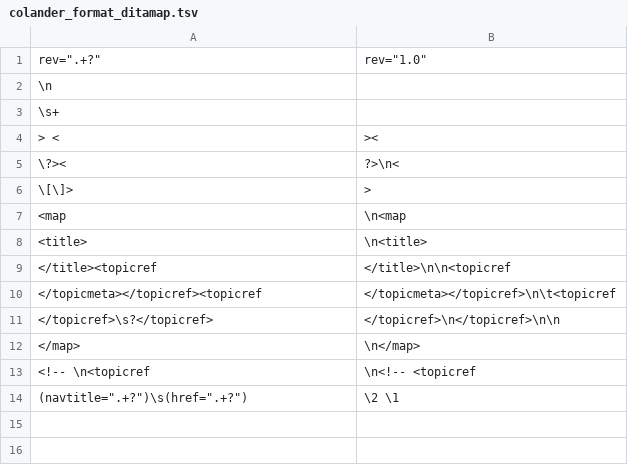
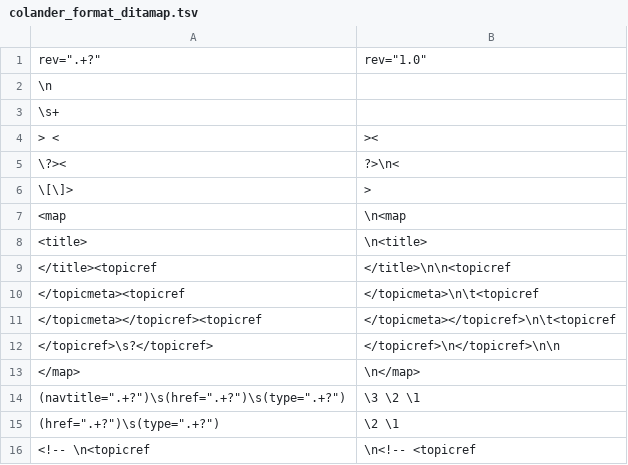
Before and after one commit to YiHoze/texwrapper, a TSV file: colander_format_ditamap.tsv, drawn as a sheet.

```diff
--- a/colander_format_ditamap.tsv
+++ b/colander_format_ditamap.tsv
@@ -9,2 +9,3 @@ rev=".+?"	rev="1.0"
 </title><topicref	</title>\n\n<topicref
+</topicmeta><topicref	</topicmeta>\n\t<topicref
 </topicmeta></topicref><topicref	</topicmeta></topicref>\n\t<topicref
@@ -12,3 +13,4 @@ rev=".+?"	rev="1.0"
 </map>	\n</map>
+(navtitle=".+?")\s(href=".+?")\s(type=".+?")	\3 \2 \1
+(href=".+?")\s(type=".+?")	\2 \1
 <!-- \n<topicref	\n<!-- <topicref
-(navtitle=".+?")\s(href=".+?")	\2 \1
```
Also changed, not shown: colander_remove_attributes.tsv, 2 other files.
